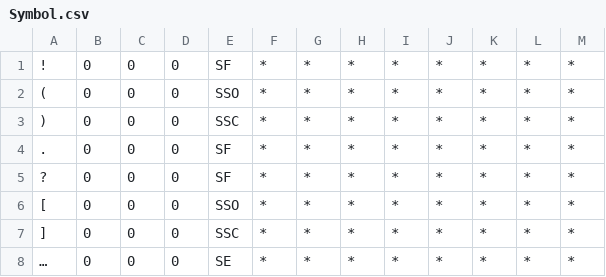
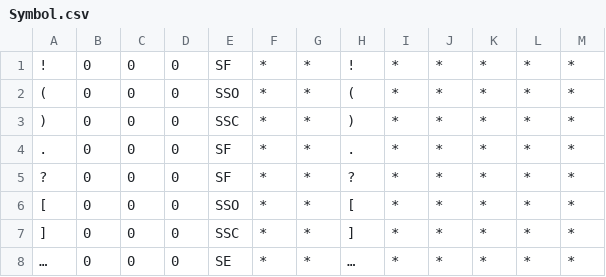
Before and after one commit to deepsearch-hq/mecab-ko-dic, a CSV file: seed/Symbol.csv, drawn as a sheet.

Commit message:
* 수정: Symbol.csv 수정 * 추가: store용 사전 변환 스크립트 추가

```diff
--- a/seed/Symbol.csv
+++ b/seed/Symbol.csv
@@ -1,8 +1,8 @@
-!,0,0,0,SF,*,*,*,*,*,*,*,*
-(,0,0,0,SSO,*,*,*,*,*,*,*,*
-),0,0,0,SSC,*,*,*,*,*,*,*,*
-.,0,0,0,SF,*,*,*,*,*,*,*,*
-?,0,0,0,SF,*,*,*,*,*,*,*,*
-[,0,0,0,SSO,*,*,*,*,*,*,*,*
-],0,0,0,SSC,*,*,*,*,*,*,*,*
-…,0,0,0,SE,*,*,*,*,*,*,*,*
+!,0,0,0,SF,*,*,!,*,*,*,*,*
+(,0,0,0,SSO,*,*,(,*,*,*,*,*
+),0,0,0,SSC,*,*,),*,*,*,*,*
+.,0,0,0,SF,*,*,.,*,*,*,*,*
+?,0,0,0,SF,*,*,?,*,*,*,*,*
+[,0,0,0,SSO,*,*,[,*,*,*,*,*
+],0,0,0,SSC,*,*,],*,*,*,*,*
+…,0,0,0,SE,*,*,…,*,*,*,*,*
```
Also changed, not shown: 2 other files.
